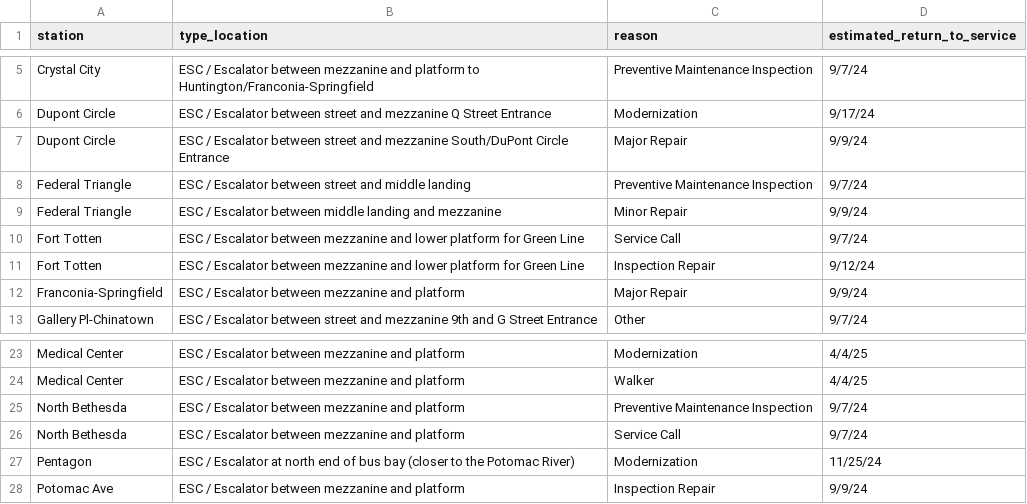
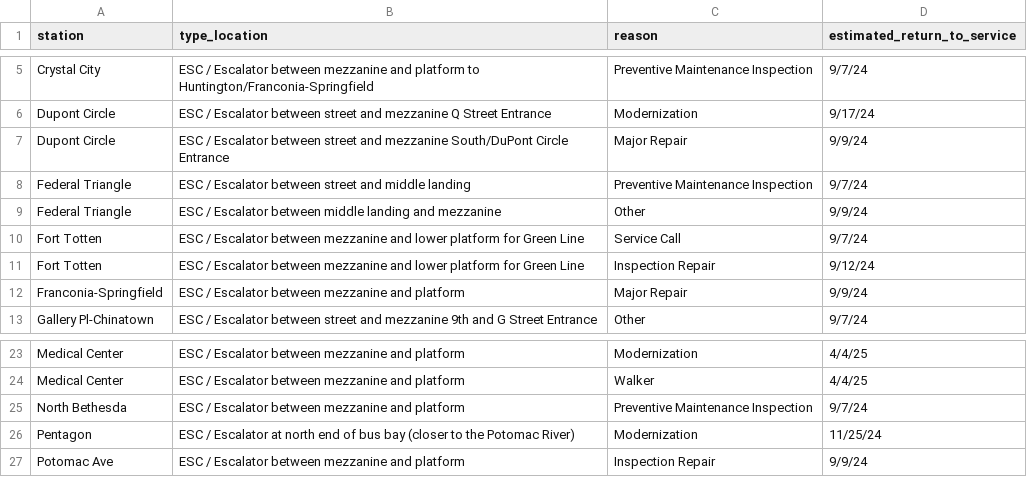
Before and after one commit to erxclau/wmata-elevators-escalators, a CSV file: outages.csv, drawn as a sheet; only a part is shown, gaps mark what is left out.

```diff
--- a/outages.csv
+++ b/outages.csv
@@ -8,3 +8,3 @@ Dupont Circle,ESC / Escalator between street and mezzanine South/DuPont Circle E
 Federal Triangle,ESC / Escalator between street and middle landing,Preventive Maintenance Inspection,9/7/24
-Federal Triangle,ESC / Escalator between middle landing and mezzanine,Minor Repair,9/9/24
+Federal Triangle,ESC / Escalator between middle landing and mezzanine,Other,9/9/24
 Fort Totten,ESC / Escalator between mezzanine and lower platform for Green Line,Service Call,9/7/24
@@ -25,3 +25,2 @@ Medical Center,ESC / Escalator between mezzanine and platform,Walker,4/4/25
 North Bethesda,ESC / Escalator between mezzanine and platform,Preventive Maintenance Inspection,9/7/24
-North Bethesda,ESC / Escalator between mezzanine and platform,Service Call,9/7/24
 Pentagon,ESC / Escalator at north end of bus bay (closer to the Potomac River),Modernization,11/25/24
```
